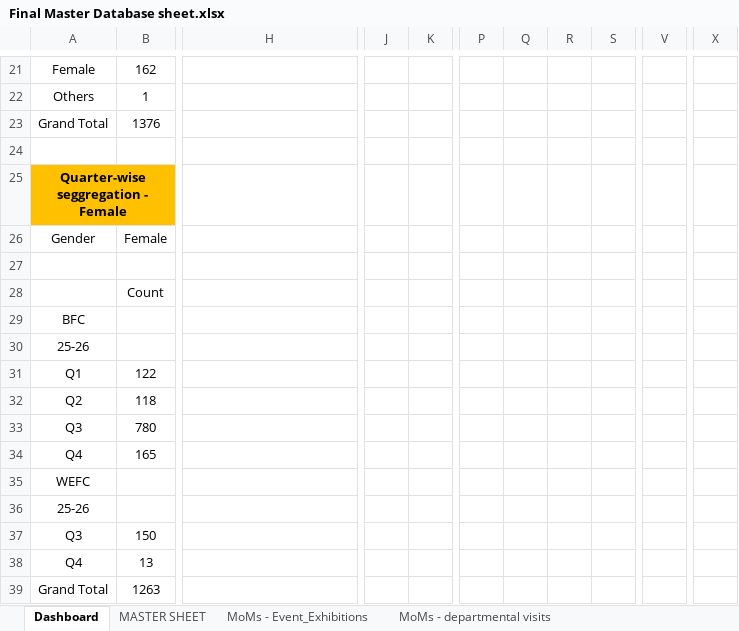
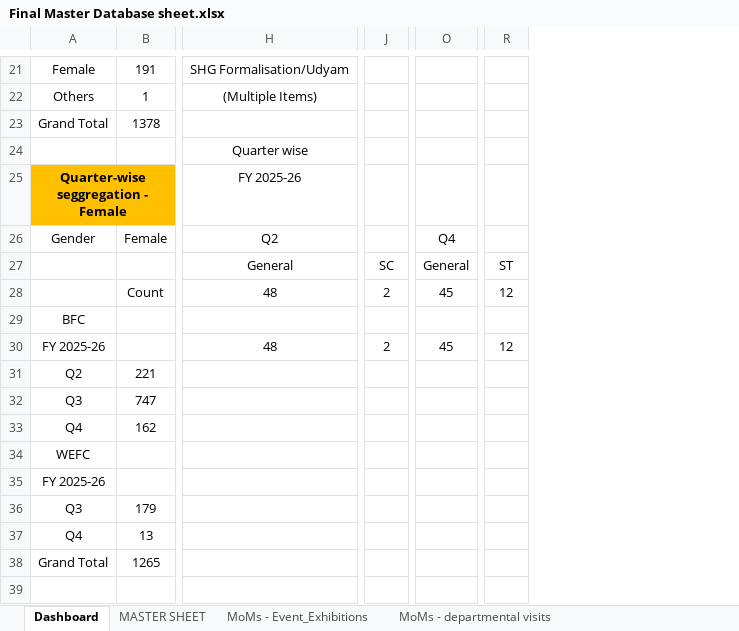
Before and after one commit to bfcwefcramp/bfcWefcInternal, an Excel workbook: Final Master Database sheet.xlsx, sheet Dashboard, drawn as a sheet; only a part is shown, gaps mark what is left out; values as stored, in another font and other column widths than the file's, no borders; removed rows and columns are numbered as before the commit, all else as after; rows hold the shown columns only; the diff covers the shown part only; the diff names each change by its address in the sheet, - before the commit and + after, or states it on an @@ line.

Commit message:
updated dashboard of Experts and Main dash board

```diff
--- a/Final Master Database sheet.xlsx (sheet Dashboard)
+++ b/Final Master Database sheet.xlsx (sheet Dashboard)
-column J, empty
-column K, empty
+column J, row 27: SC
-column P, empty
-column Q, empty
-column R, empty
-column S, empty
+column O, rows 26-27: Q4 | General
-column V, empty
+column R, row 27: ST
-column X, empty
-B21: 162
+B21: 191
-H21: (empty)
+H21: SHG Formalisation/Udyam
-H22: (empty)
+H22: (Multiple Items)
-B23: 1376
+B23: 1378
-row 24: (empty)
+row 24:  |  | Quarter wise
-H25: (empty)
+H25: FY 2025-26
-H26: (empty)
+H26: Q2
-row 27: (empty)
+row 27:  |  | General | SC | General | ST
-row 28:  | Count
-row 29: BFC
-row 30: 25-26
-row 31: Q1 | 122
+row 28:  | Count | 48 | 2 | 45 | 12
+row 29: BFC
+row 30: FY 2025-26 |  | 48 | 2 | 45 | 12
-B31: 118
+B31: 221
-B32: 780
+B32: 747
-B33: 165
+B33: 162
-A35: 25-26
+A35: FY 2025-26
-B36: 150
+B36: 179
-B38: 1263
+B38: 1265
```
Also changed, not shown: 2 added rows, 2 removed rows, 1 added column, 44 edited cells, cell formats and merged cells elsewhere in this sheet, sheet MASTER SHEET, sheet MoMs - Event_Exhibitions, sheet MoMs - departmental visits, hidden cells, 15 other files.
